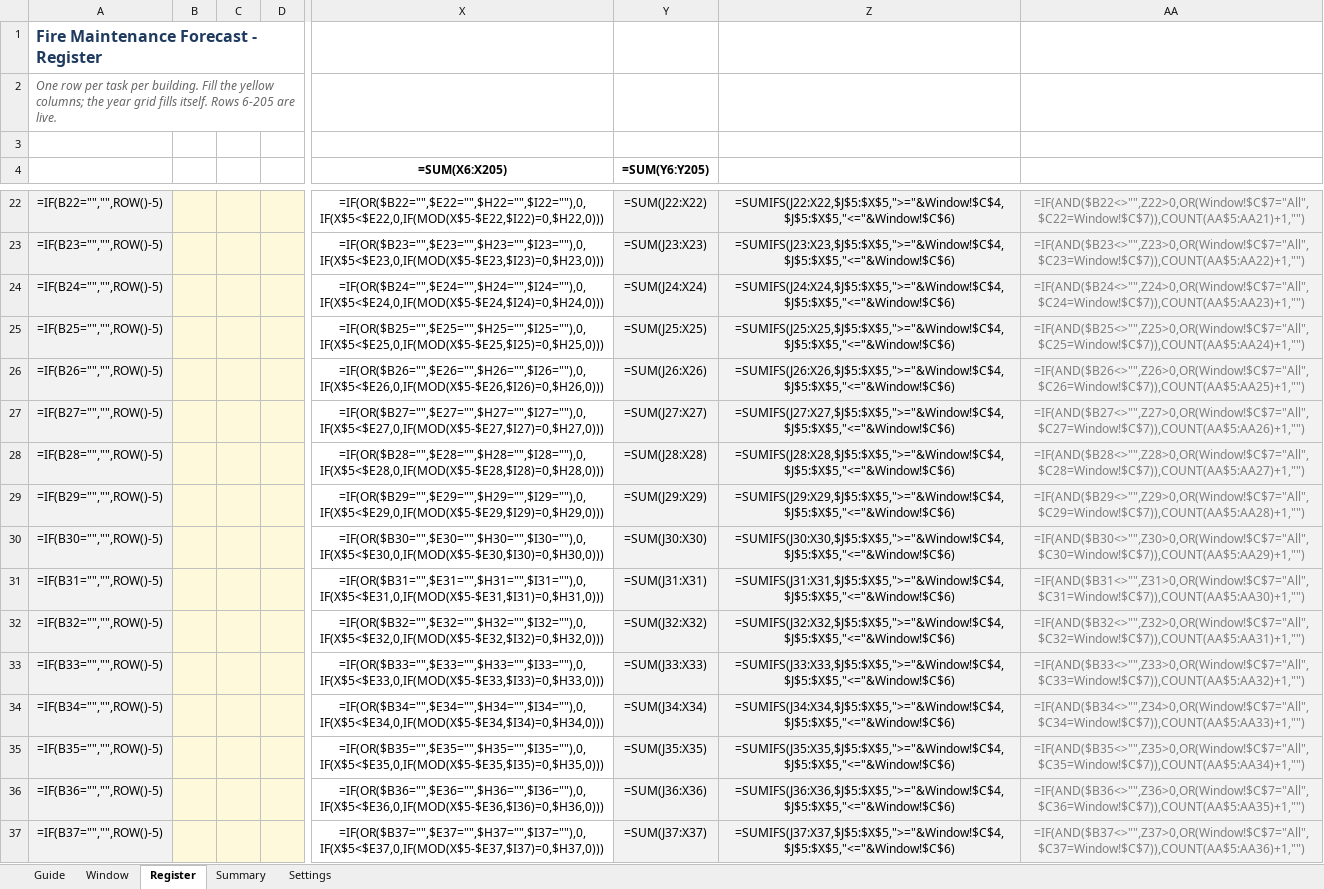
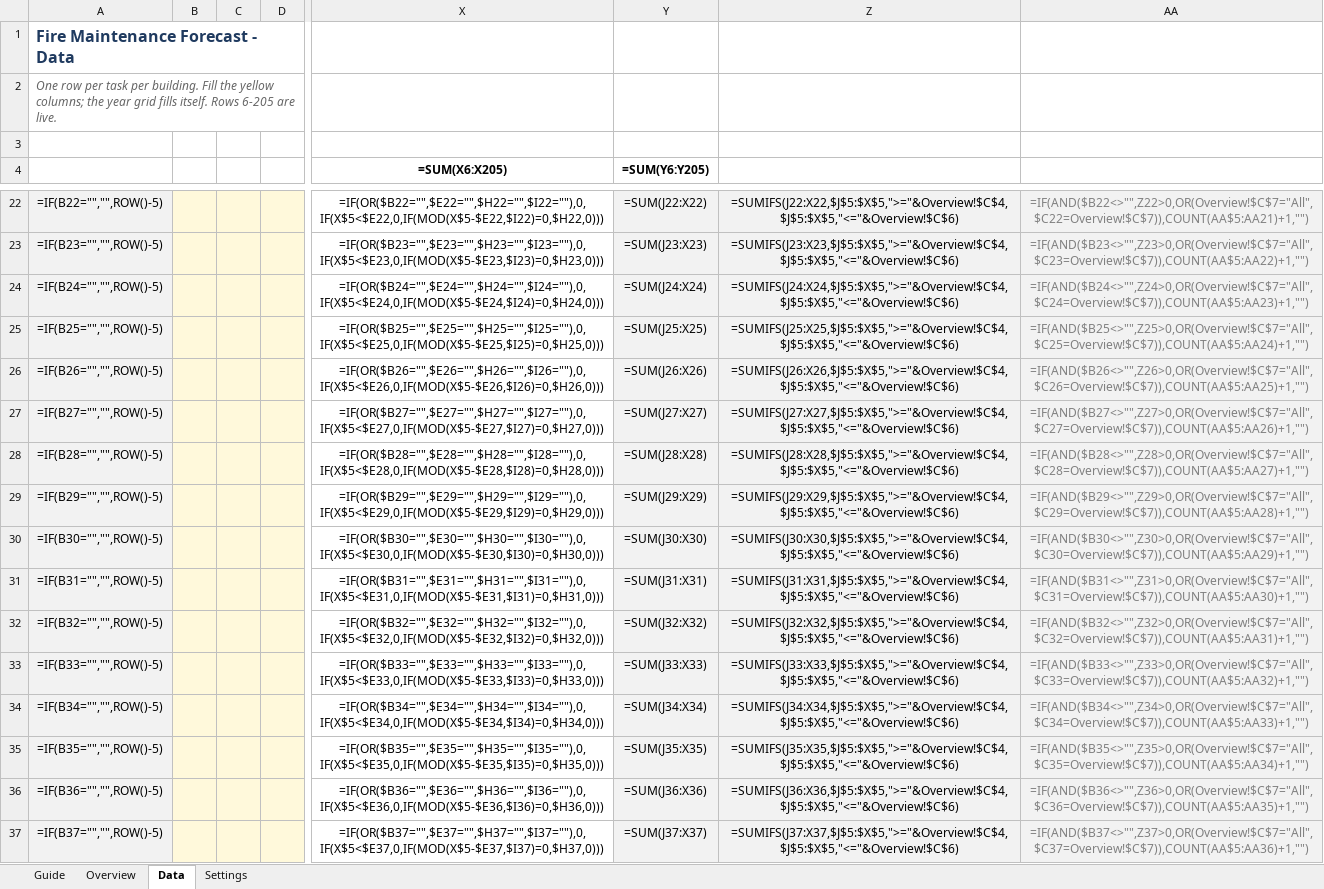
Before and after one commit to Peytonizer/forecast, an Excel workbook: files/fire-maintenance-forecast.xlsx, sheet Data, drawn as a sheet; only a part is shown, gaps mark what is left out; values as stored, in another font and other column widths than the file's, no borders; formulas without a stored value are shown as written; conditional formats not drawn; the diff covers the shown part only; the diff names each change by its address in the sheet, - before the commit and + after, or states it on an @@ line.

```diff
--- a/files/fire-maintenance-forecast.xlsx (sheet Data)
+++ b/files/fire-maintenance-forecast.xlsx (sheet Data)
-sheet tab: Window
+sheet tab: Overview
-sheet tab: Register
+sheet tab: Data
-sheet tab: Summary
-A1: Fire Maintenance Forecast - Register
+A1: Fire Maintenance Forecast - Data
-Z22: =SUMIFS(J22:X22,$J$5:$X$5,">="&Window!$C$4,$J$5:$X$5,"<="&Window!$C$6)
+Z22: =SUMIFS(J22:X22,$J$5:$X$5,">="&Overview!$C$4,$J$5:$X$5,"<="&Overview!$C$6)
-AA22: =IF(AND($B22<>"",Z22>0,OR(Window!$C$7="All",$C22=Window!$C$7)),COUNT(AA$5:AA21)+1,"")
+AA22: =IF(AND($B22<>"",Z22>0,OR(Overview!$C$7="All",$C22=Overview!$C$7)),COUNT(AA$5:AA21)+1,"")
-Z23: =SUMIFS(J23:X23,$J$5:$X$5,">="&Window!$C$4,$J$5:$X$5,"<="&Window!$C$6)
+Z23: =SUMIFS(J23:X23,$J$5:$X$5,">="&Overview!$C$4,$J$5:$X$5,"<="&Overview!$C$6)
-AA23: =IF(AND($B23<>"",Z23>0,OR(Window!$C$7="All",$C23=Window!$C$7)),COUNT(AA$5:AA22)+1,"")
+AA23: =IF(AND($B23<>"",Z23>0,OR(Overview!$C$7="All",$C23=Overview!$C$7)),COUNT(AA$5:AA22)+1,"")
-Z24: =SUMIFS(J24:X24,$J$5:$X$5,">="&Window!$C$4,$J$5:$X$5,"<="&Window!$C$6)
+Z24: =SUMIFS(J24:X24,$J$5:$X$5,">="&Overview!$C$4,$J$5:$X$5,"<="&Overview!$C$6)
-AA24: =IF(AND($B24<>"",Z24>0,OR(Window!$C$7="All",$C24=Window!$C$7)),COUNT(AA$5:AA23)+1,"")
+AA24: =IF(AND($B24<>"",Z24>0,OR(Overview!$C$7="All",$C24=Overview!$C$7)),COUNT(AA$5:AA23)+1,"")
-Z25: =SUMIFS(J25:X25,$J$5:$X$5,">="&Window!$C$4,$J$5:$X$5,"<="&Window!$C$6)
+Z25: =SUMIFS(J25:X25,$J$5:$X$5,">="&Overview!$C$4,$J$5:$X$5,"<="&Overview!$C$6)
-AA25: =IF(AND($B25<>"",Z25>0,OR(Window!$C$7="All",$C25=Window!$C$7)),COUNT(AA$5:AA24)+1,"")
+AA25: =IF(AND($B25<>"",Z25>0,OR(Overview!$C$7="All",$C25=Overview!$C$7)),COUNT(AA$5:AA24)+1,"")
-Z26: =SUMIFS(J26:X26,$J$5:$X$5,">="&Window!$C$4,$J$5:$X$5,"<="&Window!$C$6)
+Z26: =SUMIFS(J26:X26,$J$5:$X$5,">="&Overview!$C$4,$J$5:$X$5,"<="&Overview!$C$6)
-AA26: =IF(AND($B26<>"",Z26>0,OR(Window!$C$7="All",$C26=Window!$C$7)),COUNT(AA$5:AA25)+1,"")
+AA26: =IF(AND($B26<>"",Z26>0,OR(Overview!$C$7="All",$C26=Overview!$C$7)),COUNT(AA$5:AA25)+1,"")
-Z27: =SUMIFS(J27:X27,$J$5:$X$5,">="&Window!$C$4,$J$5:$X$5,"<="&Window!$C$6)
+Z27: =SUMIFS(J27:X27,$J$5:$X$5,">="&Overview!$C$4,$J$5:$X$5,"<="&Overview!$C$6)
-AA27: =IF(AND($B27<>"",Z27>0,OR(Window!$C$7="All",$C27=Window!$C$7)),COUNT(AA$5:AA26)+1,"")
+AA27: =IF(AND($B27<>"",Z27>0,OR(Overview!$C$7="All",$C27=Overview!$C$7)),COUNT(AA$5:AA26)+1,"")
-Z28: =SUMIFS(J28:X28,$J$5:$X$5,">="&Window!$C$4,$J$5:$X$5,"<="&Window!$C$6)
+Z28: =SUMIFS(J28:X28,$J$5:$X$5,">="&Overview!$C$4,$J$5:$X$5,"<="&Overview!$C$6)
-AA28: =IF(AND($B28<>"",Z28>0,OR(Window!$C$7="All",$C28=Window!$C$7)),COUNT(AA$5:AA27)+1,"")
+AA28: =IF(AND($B28<>"",Z28>0,OR(Overview!$C$7="All",$C28=Overview!$C$7)),COUNT(AA$5:AA27)+1,"")
-Z29: =SUMIFS(J29:X29,$J$5:$X$5,">="&Window!$C$4,$J$5:$X$5,"<="&Window!$C$6)
+Z29: =SUMIFS(J29:X29,$J$5:$X$5,">="&Overview!$C$4,$J$5:$X$5,"<="&Overview!$C$6)
-AA29: =IF(AND($B29<>"",Z29>0,OR(Window!$C$7="All",$C29=Window!$C$7)),COUNT(AA$5:AA28)+1,"")
+AA29: =IF(AND($B29<>"",Z29>0,OR(Overview!$C$7="All",$C29=Overview!$C$7)),COUNT(AA$5:AA28)+1,"")
-Z30: =SUMIFS(J30:X30,$J$5:$X$5,">="&Window!$C$4,$J$5:$X$5,"<="&Window!$C$6)
+Z30: =SUMIFS(J30:X30,$J$5:$X$5,">="&Overview!$C$4,$J$5:$X$5,"<="&Overview!$C$6)
-AA30: =IF(AND($B30<>"",Z30>0,OR(Window!$C$7="All",$C30=Window!$C$7)),COUNT(AA$5:AA29)+1,"")
+AA30: =IF(AND($B30<>"",Z30>0,OR(Overview!$C$7="All",$C30=Overview!$C$7)),COUNT(AA$5:AA29)+1,"")
-Z31: =SUMIFS(J31:X31,$J$5:$X$5,">="&Window!$C$4,$J$5:$X$5,"<="&Window!$C$6)
+Z31: =SUMIFS(J31:X31,$J$5:$X$5,">="&Overview!$C$4,$J$5:$X$5,"<="&Overview!$C$6)
-AA31: =IF(AND($B31<>"",Z31>0,OR(Window!$C$7="All",$C31=Window!$C$7)),COUNT(AA$5:AA30)+1,"")
+AA31: =IF(AND($B31<>"",Z31>0,OR(Overview!$C$7="All",$C31=Overview!$C$7)),COUNT(AA$5:AA30)+1,"")
-Z32: =SUMIFS(J32:X32,$J$5:$X$5,">="&Window!$C$4,$J$5:$X$5,"<="&Window!$C$6)
+Z32: =SUMIFS(J32:X32,$J$5:$X$5,">="&Overview!$C$4,$J$5:$X$5,"<="&Overview!$C$6)
-AA32: =IF(AND($B32<>"",Z32>0,OR(Window!$C$7="All",$C32=Window!$C$7)),COUNT(AA$5:AA31)+1,"")
+AA32: =IF(AND($B32<>"",Z32>0,OR(Overview!$C$7="All",$C32=Overview!$C$7)),COUNT(AA$5:AA31)+1,"")
-Z33: =SUMIFS(J33:X33,$J$5:$X$5,">="&Window!$C$4,$J$5:$X$5,"<="&Window!$C$6)
+Z33: =SUMIFS(J33:X33,$J$5:$X$5,">="&Overview!$C$4,$J$5:$X$5,"<="&Overview!$C$6)
-AA33: =IF(AND($B33<>"",Z33>0,OR(Window!$C$7="All",$C33=Window!$C$7)),COUNT(AA$5:AA32)+1,"")
+AA33: =IF(AND($B33<>"",Z33>0,OR(Overview!$C$7="All",$C33=Overview!$C$7)),COUNT(AA$5:AA32)+1,"")
-Z34: =SUMIFS(J34:X34,$J$5:$X$5,">="&Window!$C$4,$J$5:$X$5,"<="&Window!$C$6)
+Z34: =SUMIFS(J34:X34,$J$5:$X$5,">="&Overview!$C$4,$J$5:$X$5,"<="&Overview!$C$6)
-AA34: =IF(AND($B34<>"",Z34>0,OR(Window!$C$7="All",$C34=Window!$C$7)),COUNT(AA$5:AA33)+1,"")
+AA34: =IF(AND($B34<>"",Z34>0,OR(Overview!$C$7="All",$C34=Overview!$C$7)),COUNT(AA$5:AA33)+1,"")
-Z35: =SUMIFS(J35:X35,$J$5:$X$5,">="&Window!$C$4,$J$5:$X$5,"<="&Window!$C$6)
+Z35: =SUMIFS(J35:X35,$J$5:$X$5,">="&Overview!$C$4,$J$5:$X$5,"<="&Overview!$C$6)
-AA35: =IF(AND($B35<>"",Z35>0,OR(Window!$C$7="All",$C35=Window!$C$7)),COUNT(AA$5:AA34)+1,"")
+AA35: =IF(AND($B35<>"",Z35>0,OR(Overview!$C$7="All",$C35=Overview!$C$7)),COUNT(AA$5:AA34)+1,"")
-Z36: =SUMIFS(J36:X36,$J$5:$X$5,">="&Window!$C$4,$J$5:$X$5,"<="&Window!$C$6)
+Z36: =SUMIFS(J36:X36,$J$5:$X$5,">="&Overview!$C$4,$J$5:$X$5,"<="&Overview!$C$6)
-AA36: =IF(AND($B36<>"",Z36>0,OR(Window!$C$7="All",$C36=Window!$C$7)),COUNT(AA$5:AA35)+1,"")
+AA36: =IF(AND($B36<>"",Z36>0,OR(Overview!$C$7="All",$C36=Overview!$C$7)),COUNT(AA$5:AA35)+1,"")
-Z37: =SUMIFS(J37:X37,$J$5:$X$5,">="&Window!$C$4,$J$5:$X$5,"<="&Window!$C$6)
+Z37: =SUMIFS(J37:X37,$J$5:$X$5,">="&Overview!$C$4,$J$5:$X$5,"<="&Overview!$C$6)
-AA37: =IF(AND($B37<>"",Z37>0,OR(Window!$C$7="All",$C37=Window!$C$7)),COUNT(AA$5:AA36)+1,"")
+AA37: =IF(AND($B37<>"",Z37>0,OR(Overview!$C$7="All",$C37=Overview!$C$7)),COUNT(AA$5:AA36)+1,"")
```
Also changed, not shown: 368 edited cells elsewhere in this sheet, sheet Overview, sheet Guide, charts or pictures, 4 other files.
